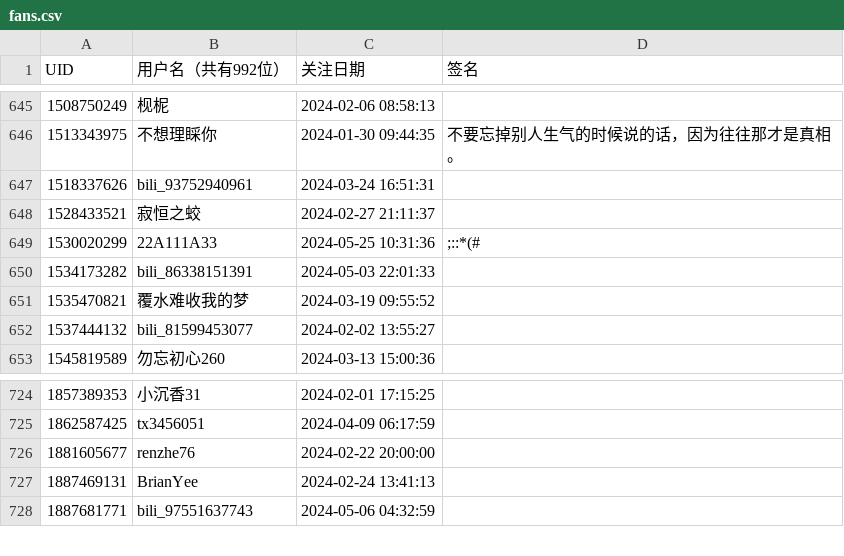
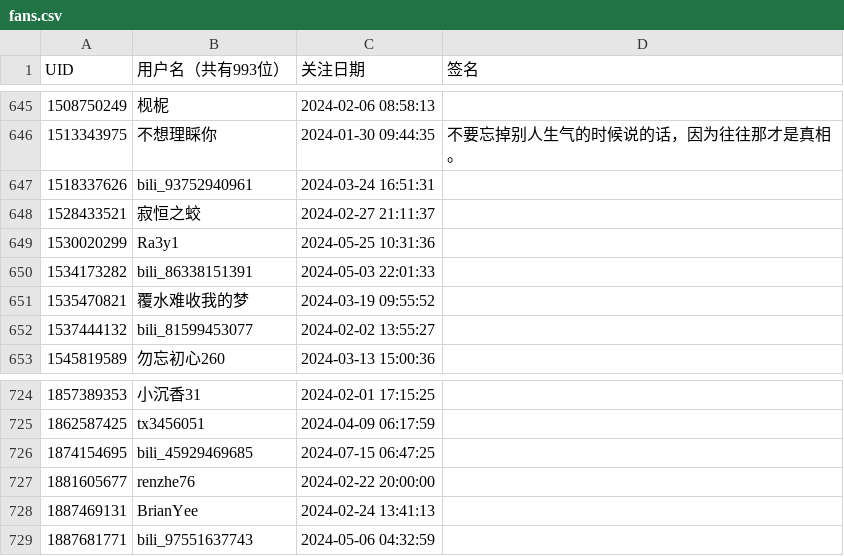
Before and after one commit to RiverChu0/bili_fans, a CSV file: fans.csv, drawn as a sheet; only a part is shown, gaps mark what is left out; the diff names each change by its address in the sheet, - before the commit and + after, or states it on an @@ line.

```diff
--- a/fans.csv
+++ b/fans.csv
-B1: 用户名（共有992位）
+B1: 用户名（共有993位）
-B649 (用户名（共有993位）): 22A111A33
+B649 (用户名（共有993位）): Ra3y1
-D649 (签名): ;::*(#
+D649 (签名): (empty)
+row 726: 1874154695 | bili_45929469685 | 2024-07-15 06:47:25
```
